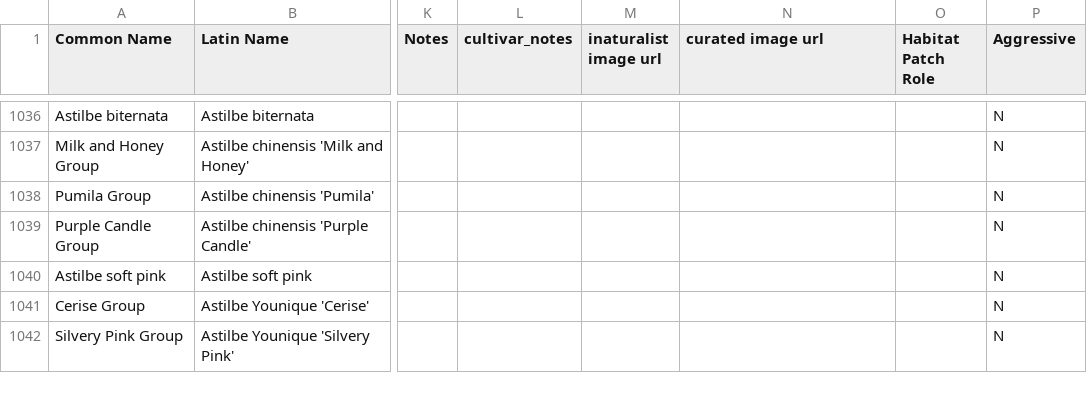
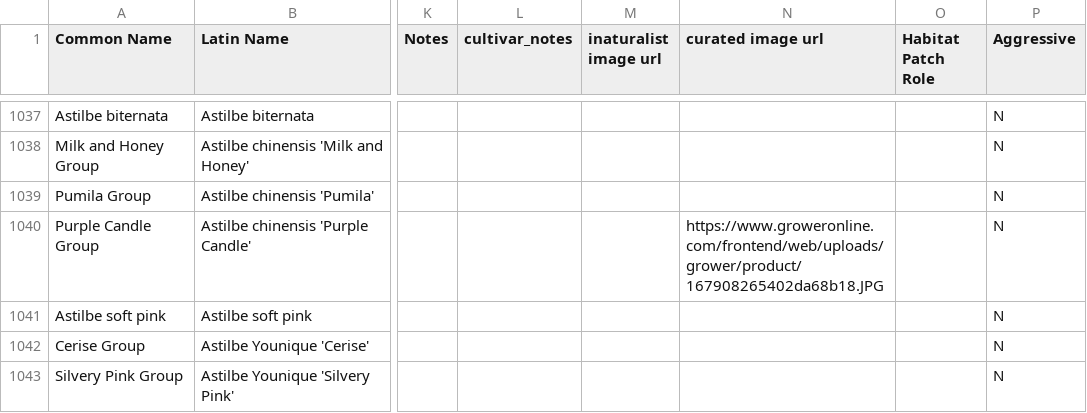
Before and after one commit to rsummmmers/plant-finder, a CSV file: dev/plants.csv, drawn as a sheet; only a part is shown, gaps mark what is left out; addresses are those after the commit; the diff covers the shown part only; the diff names each change by its address in the sheet, - before the commit and + after, or states it on an @@ line.

```diff
--- a/dev/plants.csv
+++ b/dev/plants.csv
-N1040 (curated image url): (empty)
+N1040 (curated image url): https://www.groweronline.com/frontend/web/uploads/grower/product/167908265402da68b18.JPG
```
Also changed, not shown: 3 added rows and 26 edited cells elsewhere in this file, 1 other file.
